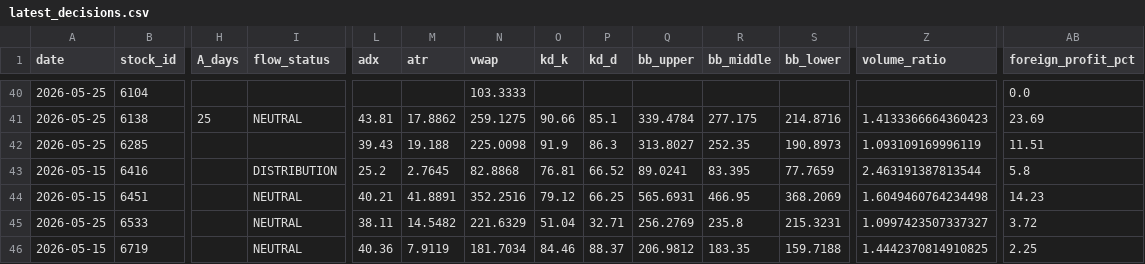
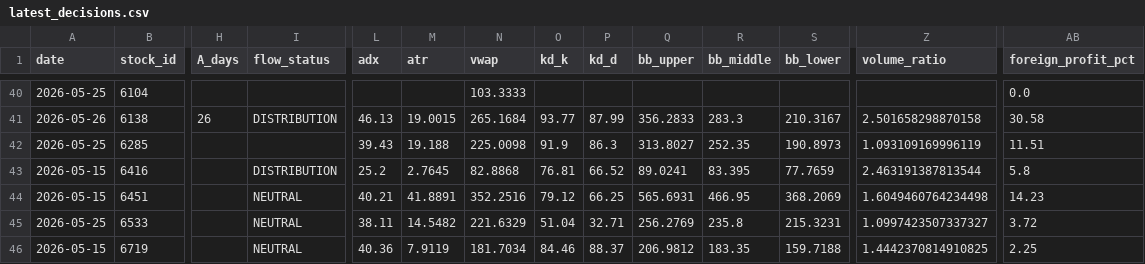
Before and after one commit to a553971-star/banshi-system, a CSV file: latest_decisions.csv, drawn as a sheet; only a part is shown, gaps mark what is left out; the diff covers the shown part only; the diff names each change by its address in the sheet, - before the commit and + after, or states it on an @@ line.

```diff
--- a/latest_decisions.csv
+++ b/latest_decisions.csv
-A41 (date): 2026-05-25
+A41 (date): 2026-05-26
-H41 (A_days): 25
+H41 (A_days): 26
-I41 (flow_status): NEUTRAL
+I41 (flow_status): DISTRIBUTION
-L41 (adx): 43.81
+L41 (adx): 46.13
-M41 (atr): 17.8862
+M41 (atr): 19.0015
-N41 (vwap): 259.1275
+N41 (vwap): 265.1684
-O41 (kd_k): 90.66
+O41 (kd_k): 93.77
-P41 (kd_d): 85.1
+P41 (kd_d): 87.99
-Q41 (bb_upper): 339.4784
+Q41 (bb_upper): 356.2833
-R41 (bb_middle): 277.175
+R41 (bb_middle): 283.3
-S41 (bb_lower): 214.8716
+S41 (bb_lower): 210.3167
-Z41 (volume_ratio): 1.4133366664360423
+Z41 (volume_ratio): 2.501658298870158
-AB41 (foreign_profit_pct): 23.69
+AB41 (foreign_profit_pct): 30.58
```
Also changed, not shown: 58 edited cells elsewhere in this file, latest_decisions_ai.csv, latest_decisions_universe.csv, 2 other files.
